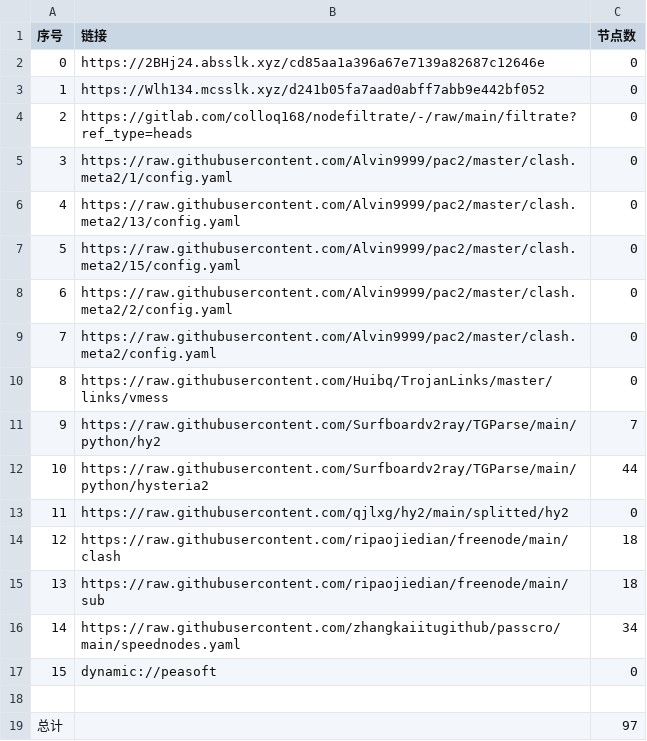
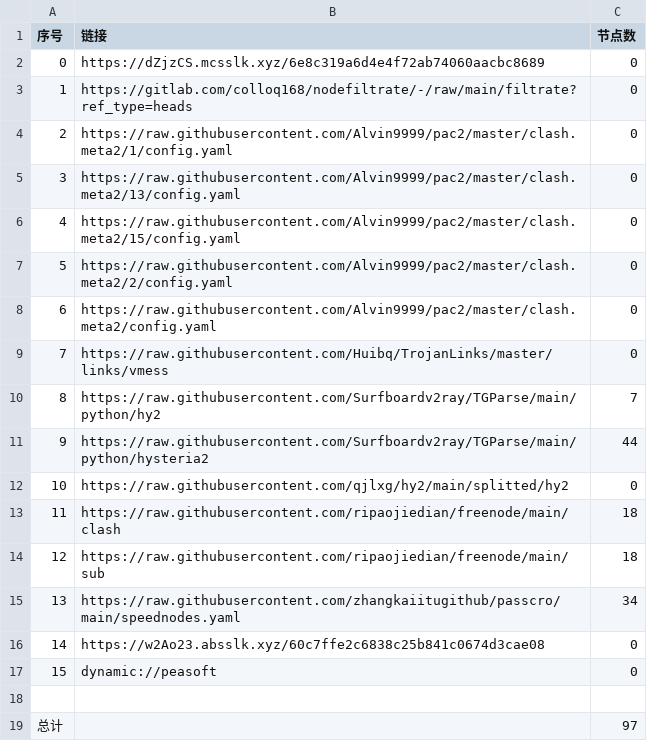
Before and after one commit to sileopro/AutoMergePublicNodes, a CSV file: list_result.csv, drawn as a sheet; removed rows and columns are numbered as before the commit, all else as after; the diff names each change by its address in the sheet, - before the commit and + after, or states it on an @@ line.

```diff
--- a/list_result.csv
+++ b/list_result.csv
-B2 (链接): https://2BHj24.absslk.xyz/cd85aa1a396a67e7139a82687c12646e
+B2 (链接): https://dZjzCS.mcsslk.xyz/6e8c319a6d4e4f72ab74060aacbc8689
-row 3: 1 | https://Wlh134.mcsslk.xyz/d241b05fa7aad0abff7abb9e442bf052 | 0
@@ column A (序号) renumbered between rows 3 and 15 @@
+row 16: 14 | https://w2Ao23.absslk.xyz/60c7ffe2c6838c25b841c0674d3cae08 | 0
```
Also changed, not shown: 19 other files.
